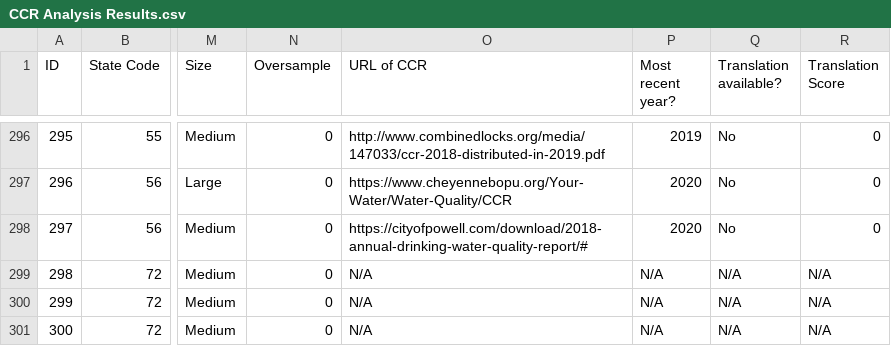
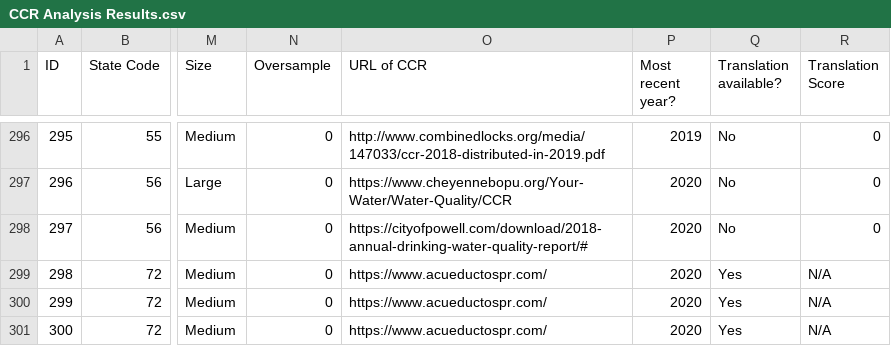
Before and after one commit to wiljnich/508-WCAG-Automation, a CSV file: data/results/CCR Analysis Results.csv, drawn as a sheet; only a part is shown, gaps mark what is left out; the diff names each change by its address in the sheet, - before the commit and + after, or states it on an @@ line.

```diff
--- a/data/results/CCR Analysis Results.csv
+++ b/data/results/CCR Analysis Results.csv
-O299:O301 (URL of CCR): N/A
+O299:O301 (URL of CCR): https://www.acueductospr.com/
-P299:P301 (Most recent year?): N/A
+P299:P301 (Most recent year?): 2020
-Q299:Q301 (Translation available?): N/A
+Q299:Q301 (Translation available?): Yes
```
Also changed, not shown: 3 other files.
